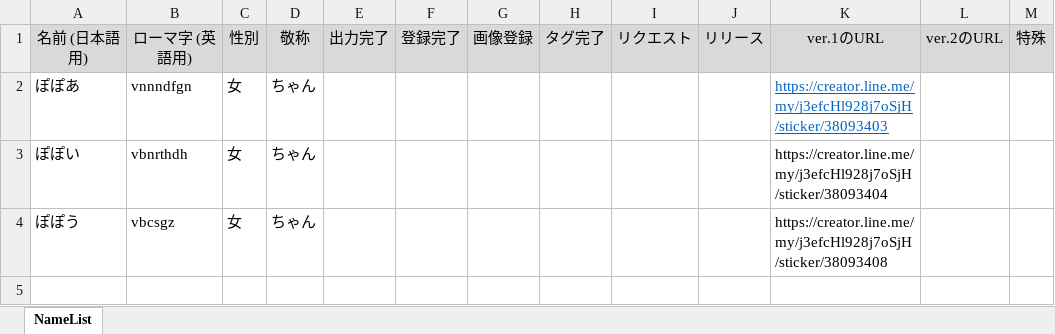
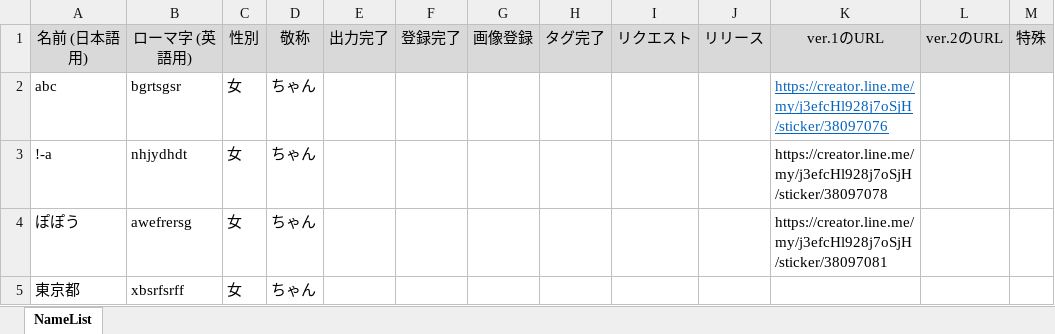
Before and after one commit to daicho/registicker, an Excel workbook: NameList.xlsx, sheet NameList, drawn as a sheet; values as stored, in another font and other column widths than the file's, no borders; the diff names each change by its address in the sheet, - before the commit and + after, or states it on an @@ line.

```diff
--- a/NameList.xlsx (sheet NameList)
+++ b/NameList.xlsx (sheet NameList)
-A2: ぽぽあ
+A2: abc
-B2: vnnndfgn
+B2: bgrtsgsr
-K2: https://creator.line.me/my/j3efcHl928j7oSjH/sticker/38093403
+K2: https://creator.line.me/my/j3efcHl928j7oSjH/sticker/38097076
-A3: ぽぽい
+A3: !-a
-B3: vbnrthdh
+B3: nhjydhdt
-K3: https://creator.line.me/my/j3efcHl928j7oSjH/sticker/38093404
+K3: https://creator.line.me/my/j3efcHl928j7oSjH/sticker/38097078
-B4: vbcsgz
+B4: awefrersg
-K4: https://creator.line.me/my/j3efcHl928j7oSjH/sticker/38093408
+K4: https://creator.line.me/my/j3efcHl928j7oSjH/sticker/38097081
+row 5: 東京都 | xbsrfsrff | 女 | ちゃん
```
Also changed, not shown: 4 other files.
